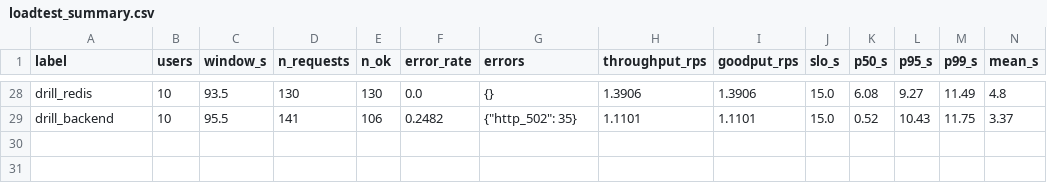
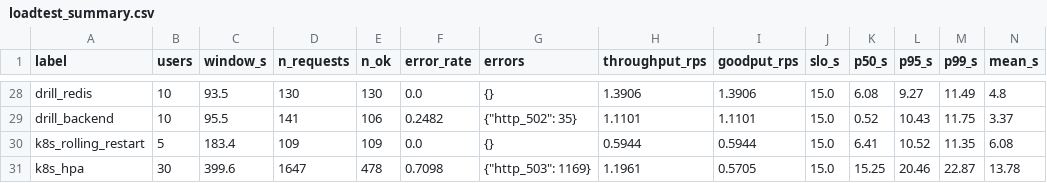
Before and after one commit to rohithram22/llm-serving-at-scale, a CSV file: results/loadtest_summary.csv, drawn as a sheet; only a part is shown, gaps mark what is left out; rows hold the shown columns only; the diff names each change by its address in the sheet, - before the commit and + after, or states it on an @@ line.

Commit message:
feat(k8s): kind cluster, llama.cpp+gateway sidecar pods, rolling updates, HPA; results
Rolling restart under load: 0/133 errors (Step 9 Compose restart: 35 x 502).
HPA (CPU 50% of 800m request): 1->2 at +32s, ->3 at +60s, 4th Pending 'Insufficient cpu'
(node 4 vCPU: 3 pods = 3.65 CPU reserved); scale-down 3->2->1 after 90s stabilization.
New pods ready in ~5s (small model, page cache). Throughput 1 -> 3 replicas: ~0.5 -> 1.2 req/s,
= one 2-thread replica (Step 8: 1.38): 4 vCPU = 2 physical cores, scaling out on one machine
adds no hardware. p50 15.3s: queue sized for 2-thread speed -> re-derive admission per replica size.
Gateway: 503+Retry-After on backend down, Connection: close for per-request balancing.

```diff
--- a/results/loadtest_summary.csv
+++ b/results/loadtest_summary.csv
+row 30: k8s_rolling_restart | 5 | 183.4 | 109 | 109 | 0.0 | {} | 0.5944 | 0.5944 | 15.0 | 6.41 | 10.52 | 11.35 | 6.08
+row 31: k8s_hpa | 30 | 399.6 | 1647 | 478 | 0.7098 | {"http_503": 1169} | 1.1961 | 0.5705 | 15.0 | 15.25 | 20.46 | 22.87 | 13.78
```
Also changed, not shown: 14 other files.
